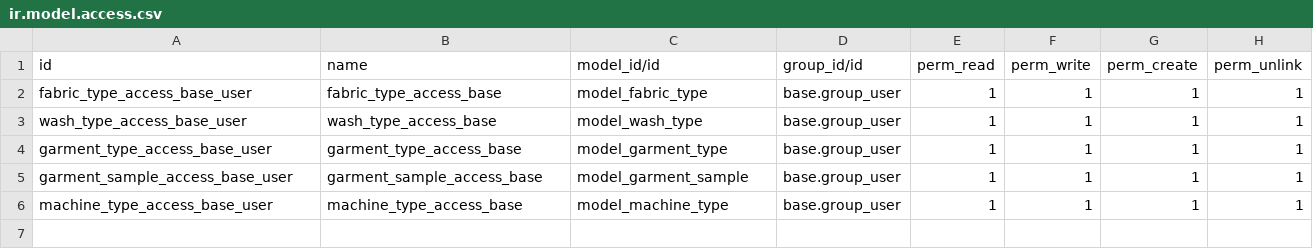
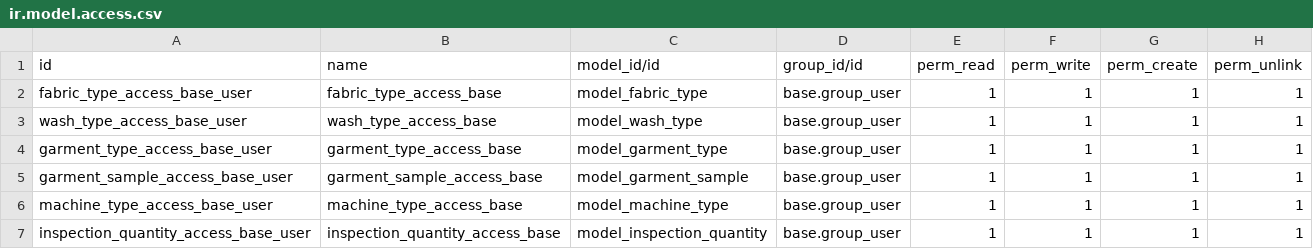
Before and after one commit to subtletechs/union_colmbo_washing_plant, a CSV file: security/ir.model.access.csv, drawn as a sheet.

```diff
--- a/security/ir.model.access.csv
+++ b/security/ir.model.access.csv
@@ -6 +6,2 @@ garment_sample_access_base_user,garment_sample_access_base,model_garment_sample,
 machine_type_access_base_user,machine_type_access_base,model_machine_type,base.group_user,1,1,1,1
+inspection_quantity_access_base_user,inspection_quantity_access_base,model_inspection_quantity,base.group_user,1,1,1,1
```
Also changed, not shown: 7 other files.
